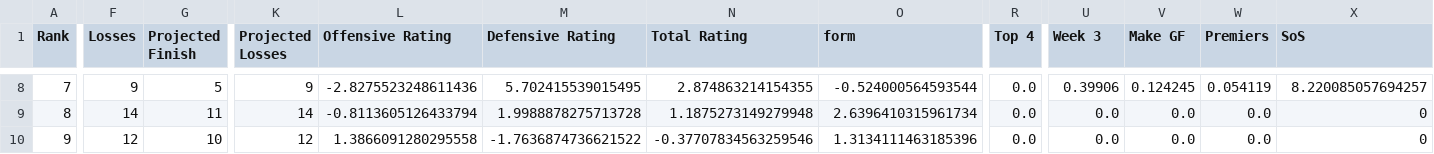
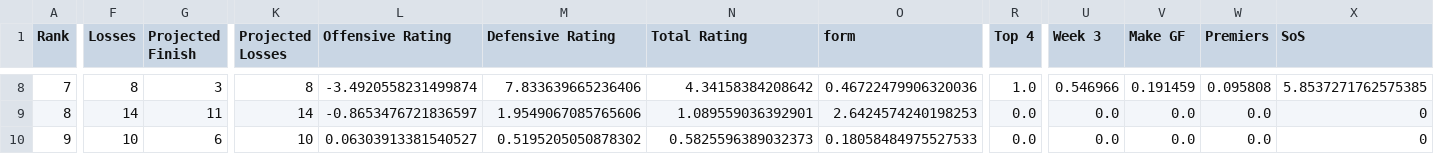
Before and after one commit to BroncosSabres/BSmachine, a CSV file: data/Round28/results.csv, drawn as a sheet; only a part is shown, gaps mark what is left out; the diff covers the shown part only; the diff names each change by its address in the sheet, - before the commit and + after, or states it on an @@ line.

Commit message:
Finals week 1, 2025, attempt 2

```diff
--- a/data/Round28/results.csv
+++ b/data/Round28/results.csv
-F8 (Losses): 9
+F8 (Losses): 8
-G8 (Projected Finish): 5
+G8 (Projected Finish): 3
-K8 (Projected Losses): 9
+K8 (Projected Losses): 8
-L8 (Offensive Rating): -2.8275523248611436
+L8 (Offensive Rating): -3.4920558231499874
-M8 (Defensive Rating): 5.702415539015495
+M8 (Defensive Rating): 7.833639665236406
-N8 (Total Rating): 2.874863214154355
+N8 (Total Rating): 4.34158384208642
-O8 (form): -0.524000564593544
+O8 (form): 0.46722479906320036
-R8 (Top 4): 0.0
+R8 (Top 4): 1.0
-U8 (Week 3): 0.39906
+U8 (Week 3): 0.546966
-V8 (Make GF): 0.124245
+V8 (Make GF): 0.191459
-W8 (Premiers): 0.054119
+W8 (Premiers): 0.095808
-X8 (SoS): 8.220085057694257
+X8 (SoS): 5.8537271762575385
-L9 (Offensive Rating): -0.8113605126433794
+L9 (Offensive Rating): -0.8653476721836597
-M9 (Defensive Rating): 1.9988878275713728
+M9 (Defensive Rating): 1.9549067085765606
-N9 (Total Rating): 1.1875273149279948
+N9 (Total Rating): 1.089559036392901
-O9 (form): 2.6396410315961734
+O9 (form): 2.6424574240198253
-F10 (Losses): 12
+F10 (Losses): 10
-G10 (Projected Finish): 10
+G10 (Projected Finish): 6
-K10 (Projected Losses): 12
+K10 (Projected Losses): 10
-L10 (Offensive Rating): 1.3866091280295558
+L10 (Offensive Rating): 0.06303913381540527
-M10 (Defensive Rating): -1.7636874736621522
+M10 (Defensive Rating): 0.5195205050878302
-N10 (Total Rating): -0.37707834563259546
+N10 (Total Rating): 0.5825596389032373
-O10 (form): 1.3134111463185396
+O10 (form): 0.18058484975527533
```
Also changed, not shown: 130 edited cells elsewhere in this file, 1 other file.
